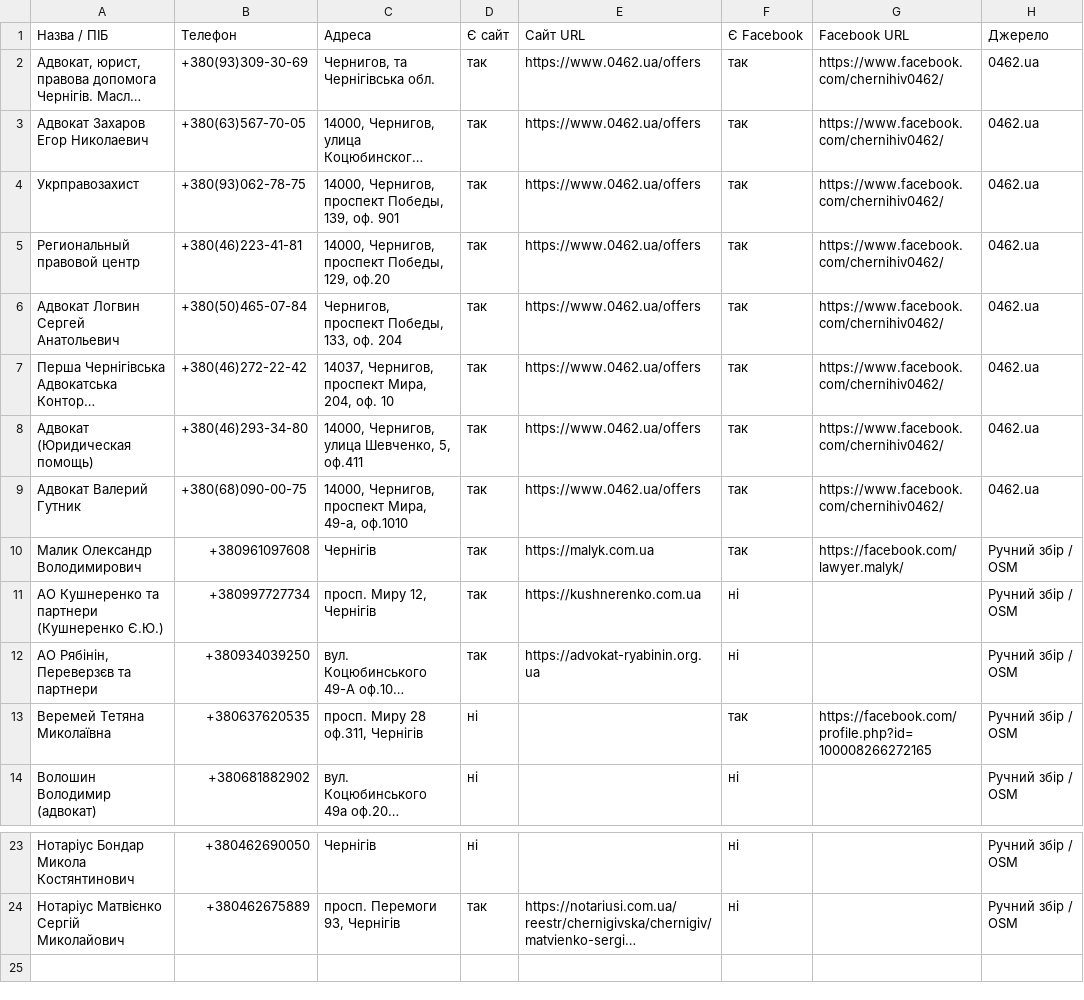
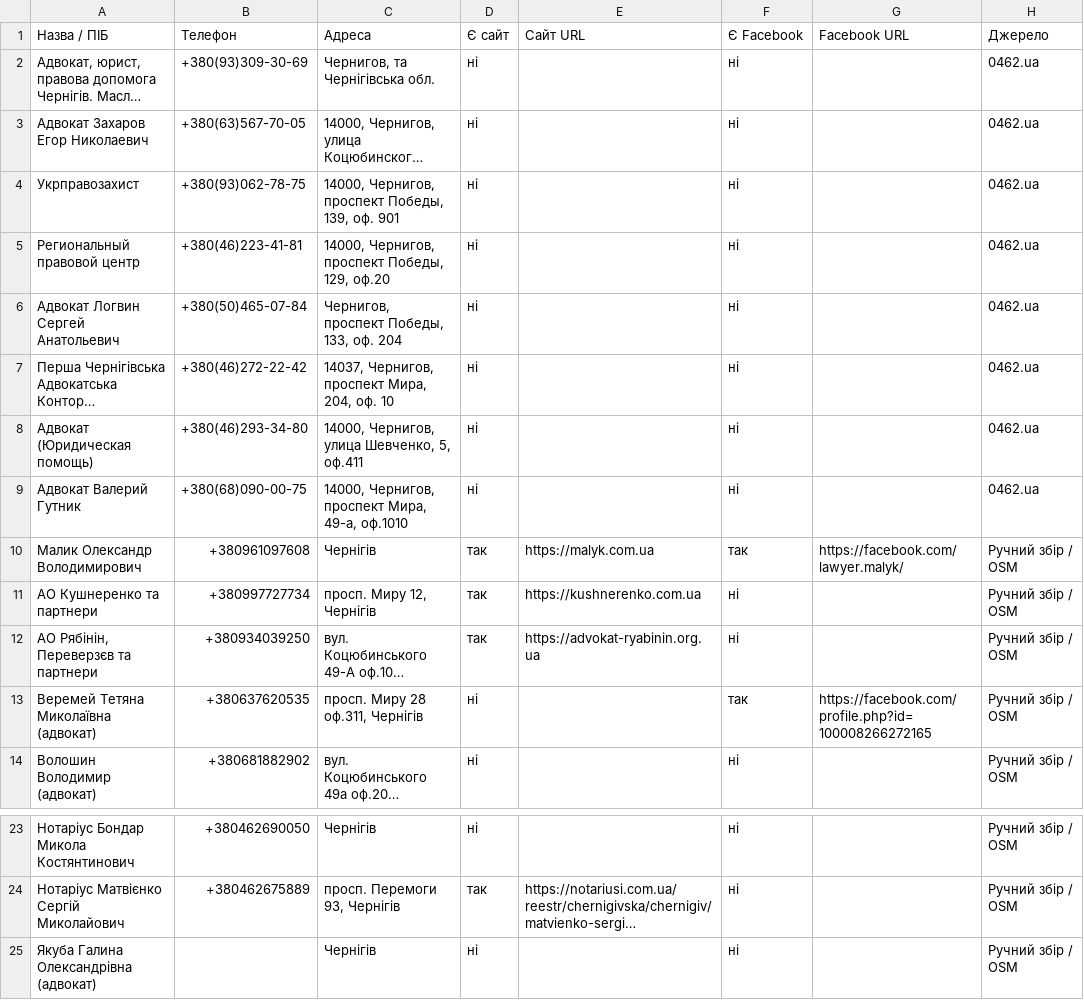
Before and after one commit to tishinatyt/startai, a CSV file: lawyers-chernigiv.csv, drawn as a sheet; only a part is shown, gaps mark what is left out; long unchanged cells end in …; the diff names each change by its address in the sheet, - before the commit and + after, or states it on an @@ line.

Commit message:
Fix lawyers CSV — correct website/FB detection, 24 entries, 17 hot leads

```diff
--- a/lawyers-chernigiv.csv
+++ b/lawyers-chernigiv.csv
-D2:D9 (Є сайт): так
+D2:D9 (Є сайт): ні
-E2:E9 (Сайт URL): https://www.0462.ua/offers
+E2:E9 (Сайт URL): (empty)
-F2:F9 (Є Facebook): так
+F2:F9 (Є Facebook): ні
-G2:G9 (Facebook URL): https://www.facebook.com/chernihiv0462/
+G2:G9 (Facebook URL): (empty)
-A11 (Назва / ПІБ): АО Кушнеренко та партнери (Кушнеренко Є.Ю.)
+A11 (Назва / ПІБ): АО Кушнеренко та партнери
-A13 (Назва / ПІБ): Веремей Тетяна Миколаївна
+A13 (Назва / ПІБ): Веремей Тетяна Миколаївна (адвокат)
+row 25: Якуба Галина Олександрівна (адвокат) |  | Чернігів | ні |  | ні |  | Ручний збір / OSM
```
